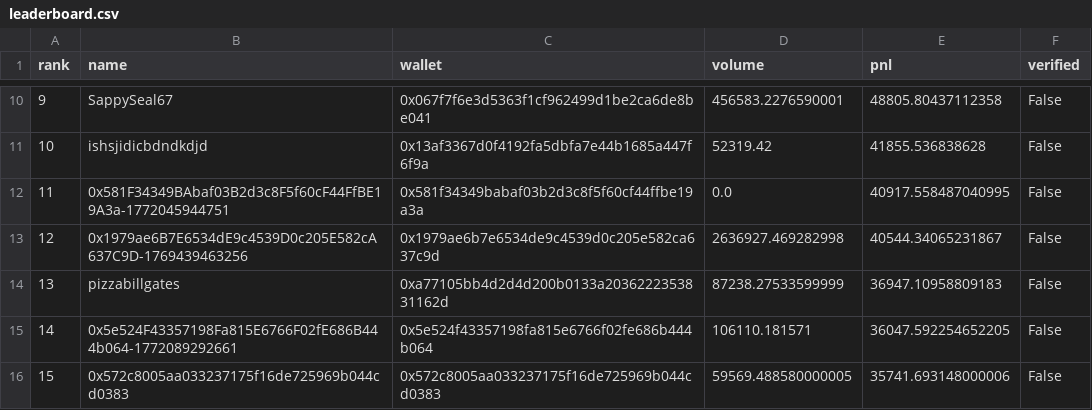
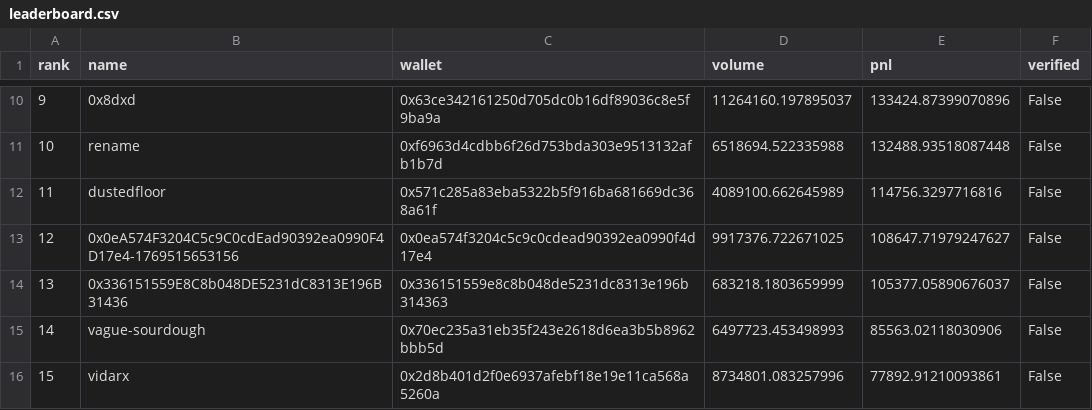
Before and after one commit to shineo42818/Polymarket-lesson, a CSV file: data/leaderboard.csv, drawn as a sheet; only a part is shown, gaps mark what is left out; the diff covers the shown part only.

```diff
--- a/data/leaderboard.csv
+++ b/data/leaderboard.csv
@@ -10,7 +10,7 @@ rank,name,wallet,volume,pnl,verified
-9,SappySeal67,0x067f7f6e3d5363f1cf962499d1be2ca6de8be041,456583.2276590001,48805.80437112358,False
-10,ishsjidicbdndkdjd,0x13af3367d0f4192fa5dbfa7e44b1685a447f6f9a,52319.42,41855.536838628,False
-11,0x581F34349BAbaf03B2d3c8F5f60cF44FfBE19A3a-1772045944751,0x581f34349babaf03b2d3c8f5f60cf44ffbe19a3a,0.0,40917.558487040995,False
-12,0x1979ae6B7E6534dE9c4539D0c205E582cA637C9D-1769439463256,0x1979ae6b7e6534de9c4539d0c205e582ca637c9d,2636927.469282998,40544.34065231867,False
-13,pizzabillgates,0xa77105bb4d2d4d200b0133a2036222353831162d,87238.27533599999,36947.10958809183,False
-14,0x5e524F43357198Fa815E6766F02fE686B444b064-1772089292661,0x5e524f43357198fa815e6766f02fe686b444b064,106110.181571,36047.592254652205,False
-15,0x572c8005aa033237175f16de725969b044cd0383,0x572c8005aa033237175f16de725969b044cd0383,59569.488580000005,35741.693148000006,False
+9,0x8dxd,0x63ce342161250d705dc0b16df89036c8e5f9ba9a,11264160.197895037,133424.87399070896,False
+10,rename,0xf6963d4cdbb6f26d753bda303e9513132afb1b7d,6518694.522335988,132488.93518087448,False
+11,dustedfloor,0x571c285a83eba5322b5f916ba681669dc368a61f,4089100.662645989,114756.3297716816,False
+12,0x0eA574F3204C5c9C0cdEad90392ea0990F4D17e4-1769515653156,0x0ea574f3204c5c9c0cdead90392ea0990f4d17e4,9917376.722671025,108647.71979247627,False
+13,0x336151559E8C8b048DE5231dC8313E196B31436,0x336151559e8c8b048de5231dc8313e196b314363,683218.1803659999,105377.05890676037,False
+14,vague-sourdough,0x70ec235a31eb35f243e2618d6ea3b5b8962bbb5d,6497723.453498993,85563.02118030906,False
+15,vidarx,0x2d8b401d2f0e6937afebf18e19e11ca568a5260a,8734801.083257996,77892.91210093861,False
```
Also changed, not shown: 32 edited cells elsewhere in this file, data/markets.csv, data/whale_activity.csv, 5 other files.
